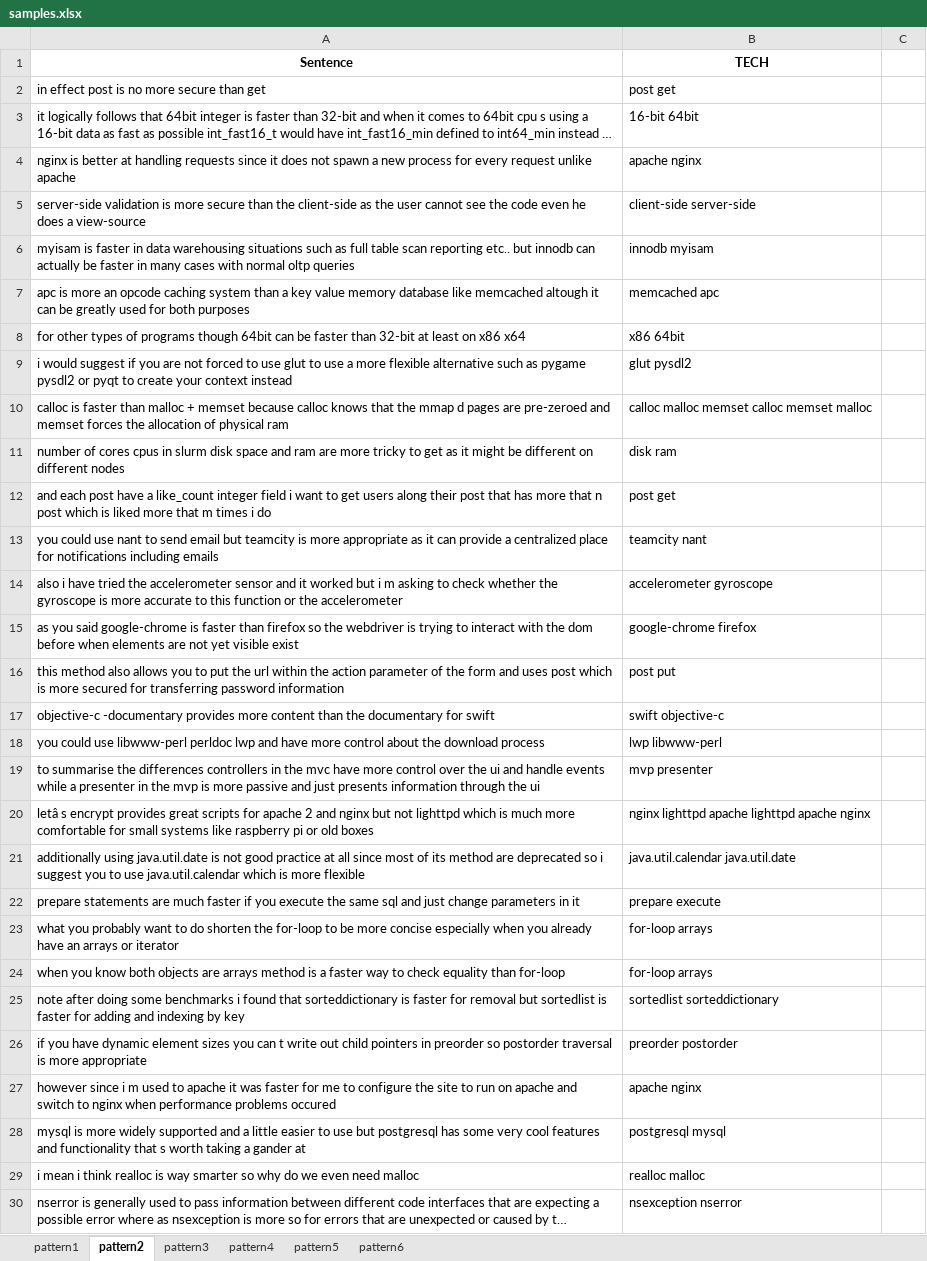
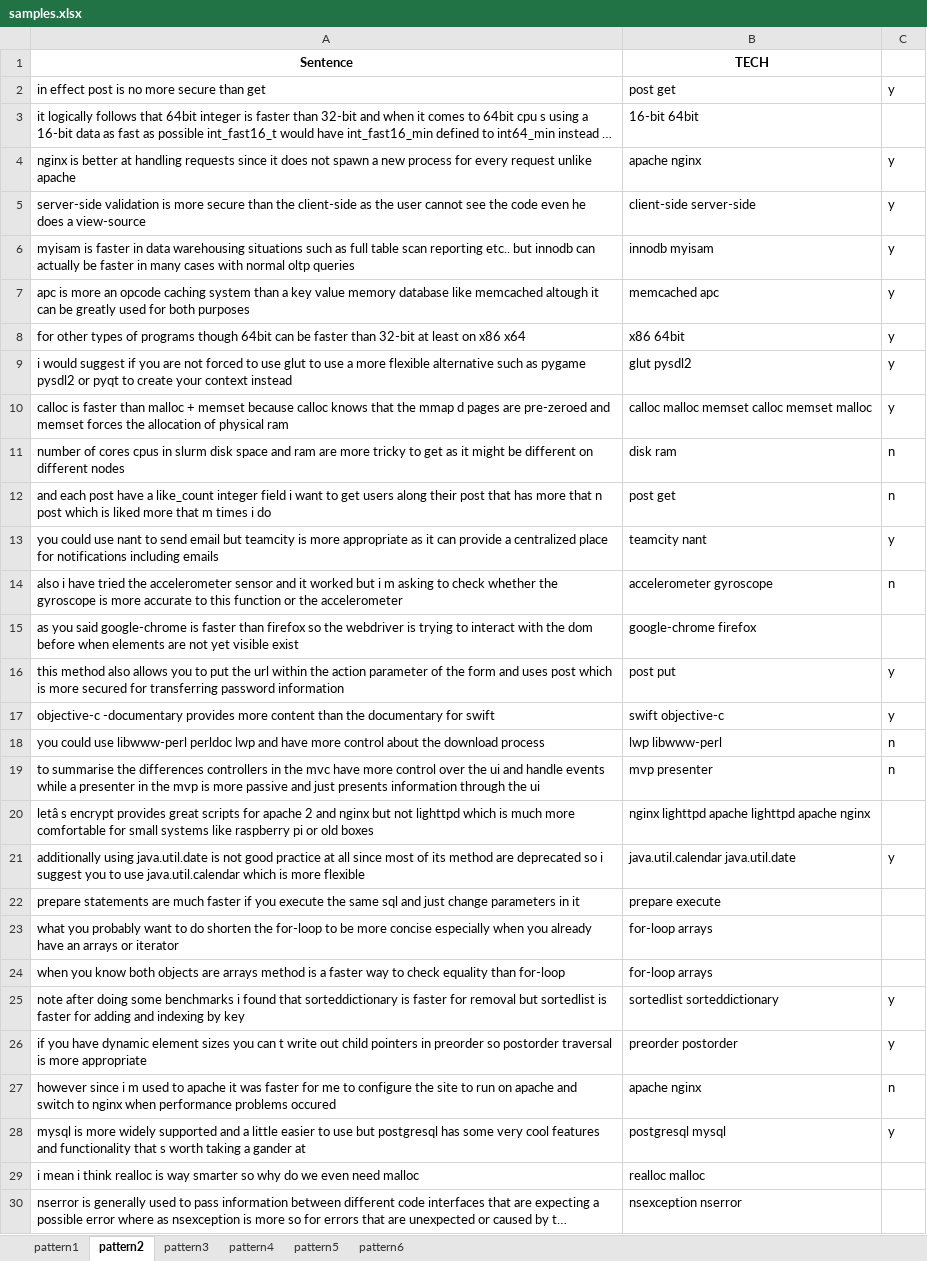
Before and after one commit to hy3440/diffSimilarTech, an Excel workbook: evaluation/samples.xlsx, sheet pattern2, drawn as a sheet; only a part is shown; long unchanged cells end in …; values as stored, in another font and other column widths than the file's, no borders; the diff covers the shown part only; the diff names each change by its address in the sheet, - before the commit and + after, or states it on an @@ line.

```diff
--- a/evaluation/samples.xlsx (sheet pattern2)
+++ b/evaluation/samples.xlsx (sheet pattern2)
-C2: (empty)
+C2: y
-C4:C10: (empty)
+C4:C10: y
-C11:C12: (empty)
+C11:C12: n
-C13: (empty)
+C13: y
-C14: (empty)
+C14: n
-C16:C17: (empty)
+C16:C17: y
-C18:C19: (empty)
+C18:C19: n
-C21: (empty)
+C21: y
-C25:C26: (empty)
+C25:C26: y
-C27: (empty)
+C27: n
-C28: (empty)
+C28: y
```
Also changed, not shown: 12 edited cells elsewhere in this sheet, sheet pattern3, sheet pattern1, sheet pattern4, evaluation/clusters&keywords/vmware&virtualbox.xlsx, evaluation/clusters.xlsx, 9 other files.
